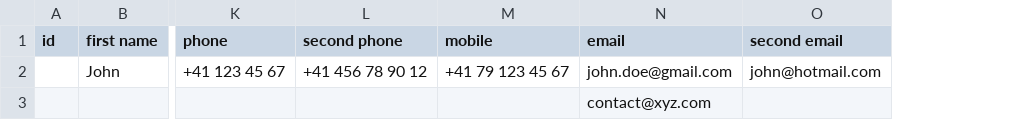
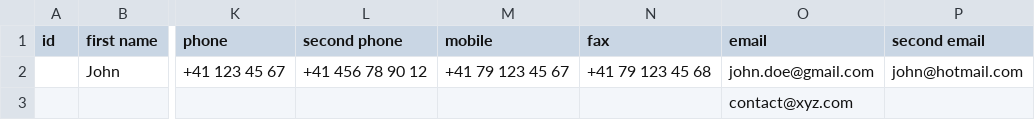
Before and after one commit to theoo/circl, a CSV file: app/assets/csv/people_example.csv, drawn as a sheet; only a part is shown, gaps mark what is left out; the diff names each change by its address in the sheet, - before the commit and + after, or states it on an @@ line.

Commit message:
Fix people_example.csv

```diff
--- a/app/assets/csv/people_example.csv
+++ b/app/assets/csv/people_example.csv
+column N (fax), row 2: +41 79 123 45 68
```
